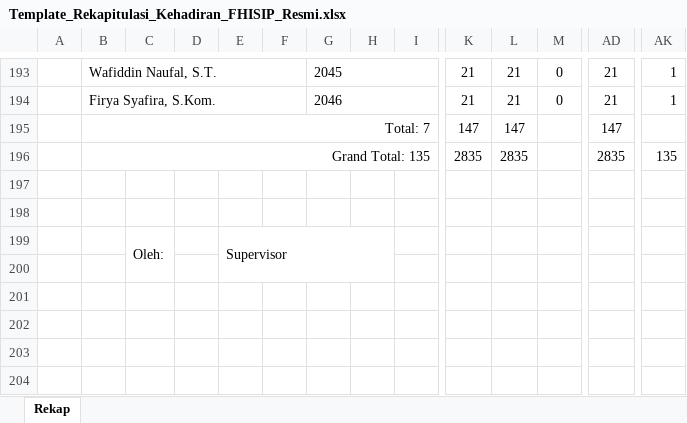
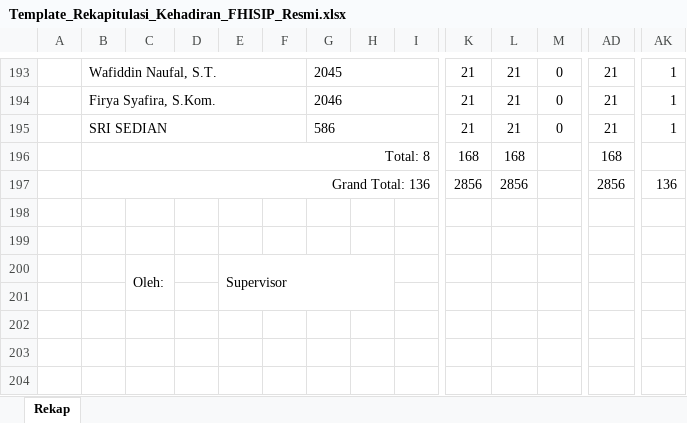
Before and after one commit to fadil767/dashboard-absensi-fhisip, an Excel workbook: Template_Rekapitulasi_Kehadiran_FHISIP_Resmi.xlsx, sheet Rekap, drawn as a sheet; only a part is shown, gaps mark what is left out; the shorter side is filled out with more unchanged rows; values as stored, in another font and other column widths than the file's, no borders; charts and pictures not drawn; removed rows and columns are numbered as before the commit, all else as after; rows hold the shown columns only; the diff names each change by its address in the sheet, - before the commit and + after, or states it on an @@ line.

```diff
--- a/Template_Rekapitulasi_Kehadiran_FHISIP_Resmi.xlsx (sheet Rekap)
+++ b/Template_Rekapitulasi_Kehadiran_FHISIP_Resmi.xlsx (sheet Rekap)
-row 195:  | Total: 7 |  |  |  |  |  |  |  | 147 | 147 |  | 147
-row 196:  | Grand Total: 135 |  |  |  |  |  |  |  | 2835 | 2835 |  | 2835 | 135
+row 195:  | SRI SEDIAN |  |  |  |  | 586 |  |  | 21 | 21 | 0 | 21 | 1
+row 196:  | Total: 8 |  |  |  |  |  |  |  | 168 | 168 |  | 168
+row 197:  | Grand Total: 136 |  |  |  |  |  |  |  | 2856 | 2856 |  | 2856 | 136
```
Also changed, not shown: Rekapitulasi_Kehadiran_Oktober_2026_Resmi.xlsx, Rekapitulasi_Kehadiran_September_2026_Resmi.xlsx, 4 other files.
